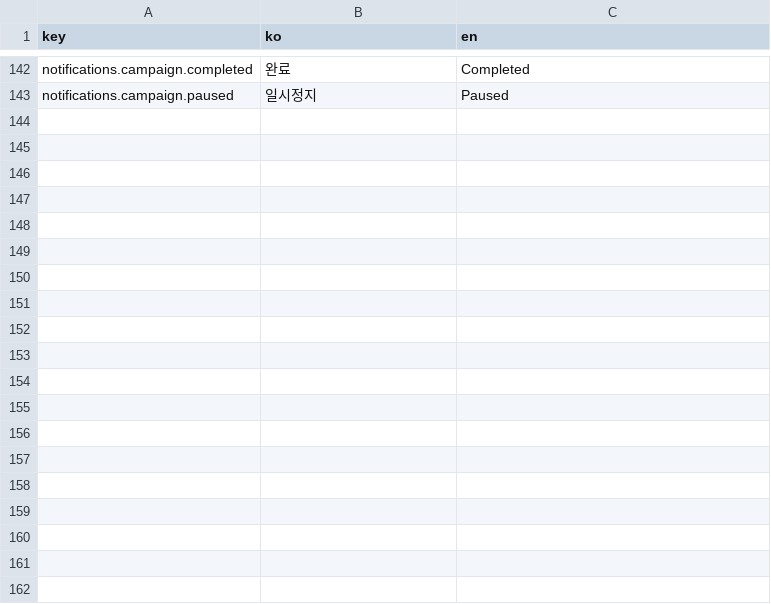
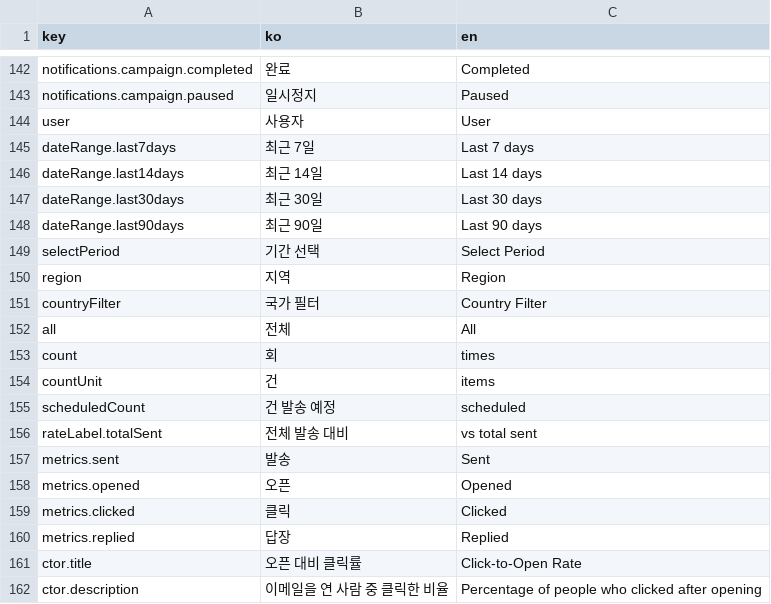
Before and after one commit to iyeaaa/loki-reference-skill, a CSV file: admin/locales/dashboard.csv, drawn as a sheet; only a part is shown, gaps mark what is left out; the diff covers the shown part only.

```diff
--- a/admin/locales/dashboard.csv
+++ b/admin/locales/dashboard.csv
@@ -143 +143,20 @@ notifications.campaign.completed,완료,Completed
 notifications.campaign.paused,일시정지,Paused
+user,사용자,User
+dateRange.last7days,최근 7일,Last 7 days
+dateRange.last14days,최근 14일,Last 14 days
+dateRange.last30days,최근 30일,Last 30 days
+dateRange.last90days,최근 90일,Last 90 days
+selectPeriod,기간 선택,Select Period
+region,지역,Region
+countryFilter,국가 필터,Country Filter
+all,전체,All
+count,회,times
+countUnit,건,items
+scheduledCount,건 발송 예정,scheduled
+rateLabel.totalSent,전체 발송 대비,vs total sent
+metrics.sent,발송,Sent
+metrics.opened,오픈,Opened
+metrics.clicked,클릭,Clicked
+metrics.replied,답장,Replied
+ctor.title,오픈 대비 클릭률,Click-to-Open Rate
+ctor.description,이메일을 연 사람 중 클릭한 비율,Percentage of people who clicked after opening
```
Also changed, not shown: 30 added rows elsewhere in this file, 6 other files.
